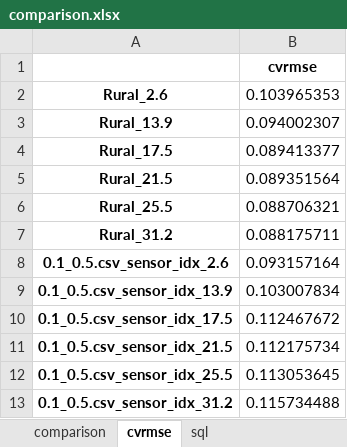
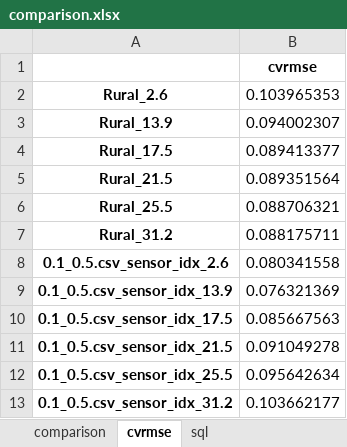
Before and after one commit to xixihaha1995/urban_climate_and_who, an Excel workbook: A_prepost_processing/BUBBLE_Ue1_Replicate/comparison.xlsx, sheet cvrmse, drawn as a sheet; values as stored, in another font and other column widths than the file's, no borders; the diff names each change by its address in the sheet, - before the commit and + after, or states it on an @@ line.

```diff
--- a/A_prepost_processing/BUBBLE_Ue1_Replicate/comparison.xlsx (sheet cvrmse)
+++ b/A_prepost_processing/BUBBLE_Ue1_Replicate/comparison.xlsx (sheet cvrmse)
-B8: 0.093157164
+B8: 0.080341558
-B9: 0.103007834
+B9: 0.076321369
-B10: 0.112467672
+B10: 0.085667563
-B11: 0.112175734
+B11: 0.091049278
-B12: 0.113053645
+B12: 0.095642634
-B13: 0.115734488
+B13: 0.103662177
```
Also changed, not shown: sheet comparison.
